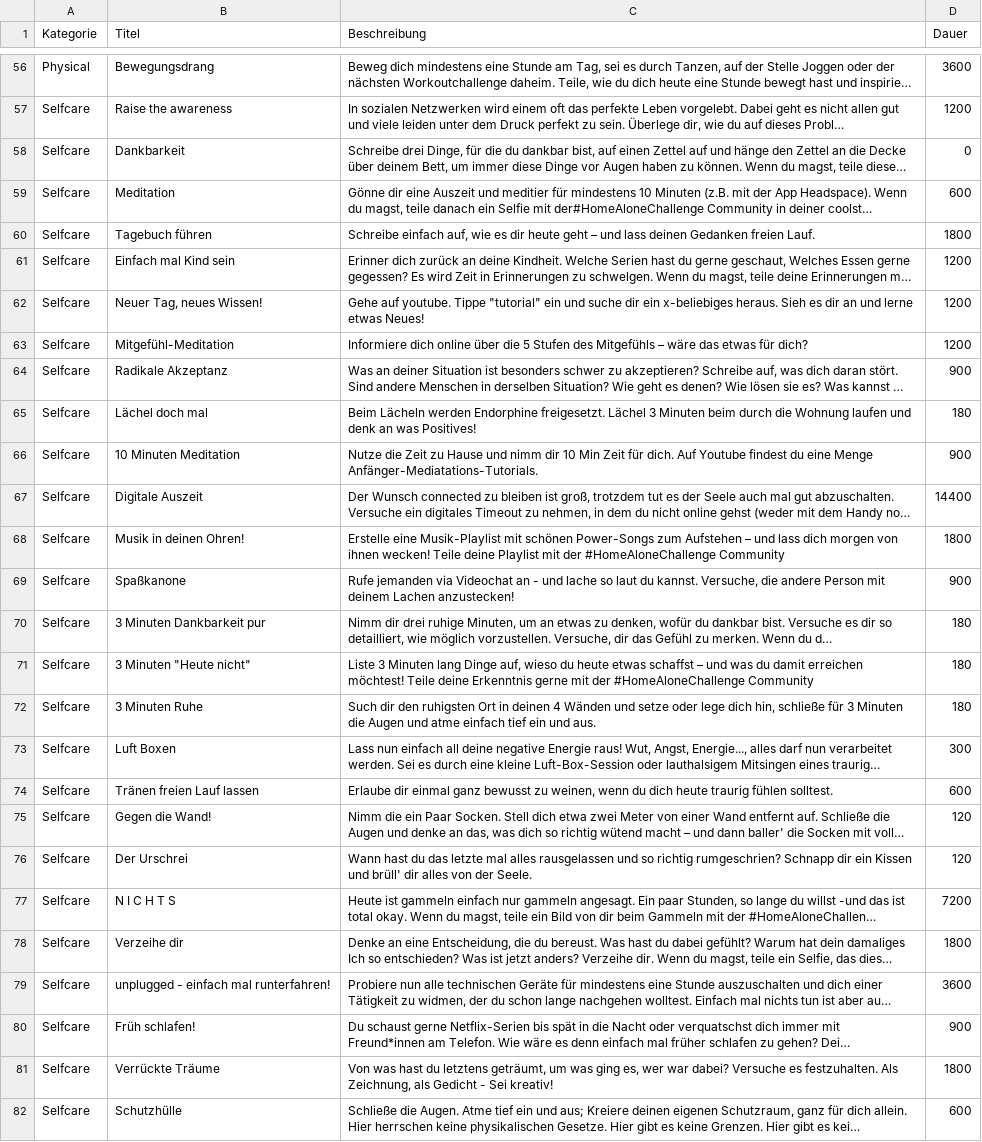
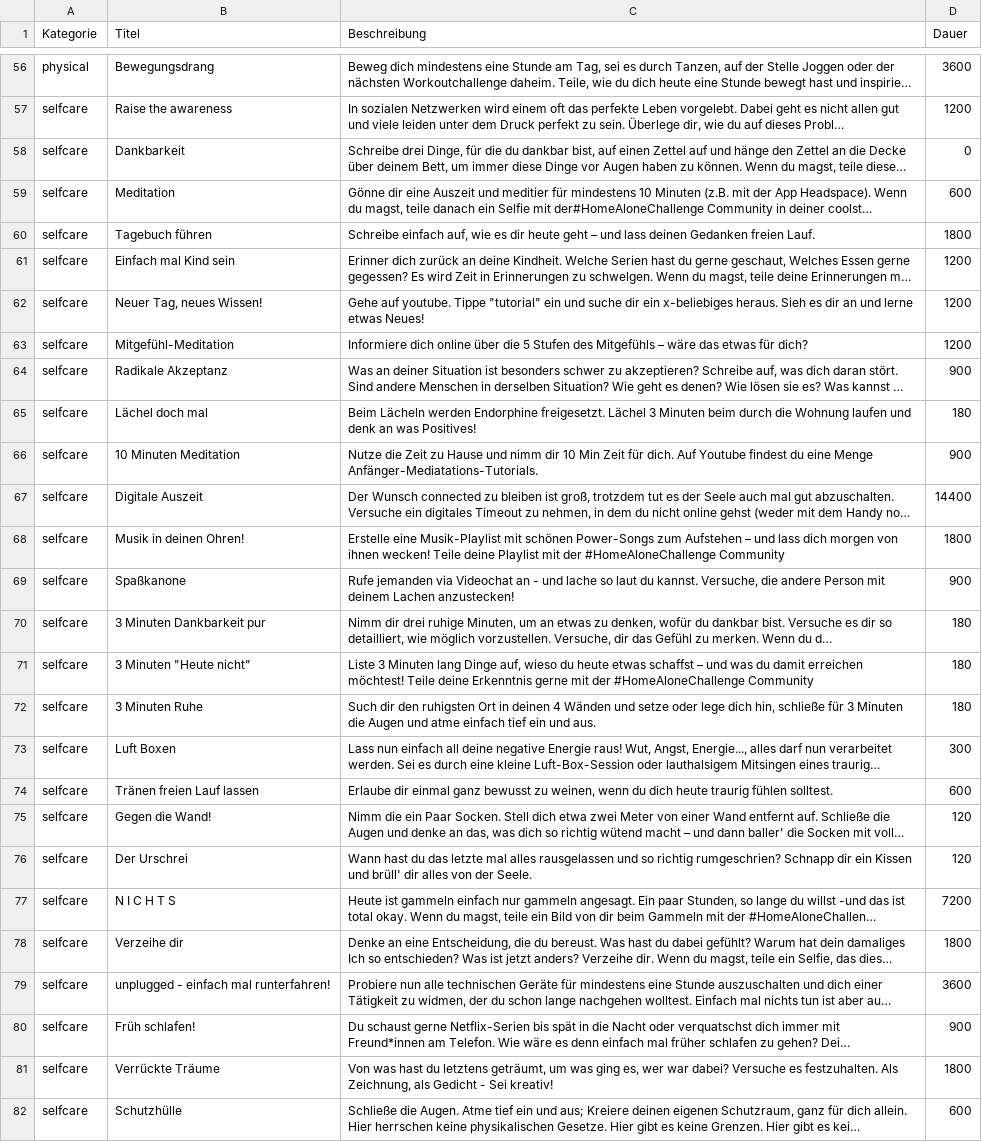
Before and after one commit to Home-Alone-Challenge/backend, a CSV file: lib/seeds/daily_challenges.csv, drawn as a sheet; only a part is shown, gaps mark what is left out; long unchanged cells end in …; the diff covers the shown part only; the diff names each change by its address in the sheet, - before the commit and + after, or states it on an @@ line.

```diff
--- a/lib/seeds/daily_challenges.csv
+++ b/lib/seeds/daily_challenges.csv
-A56 (Kategorie): Physical
+A56 (Kategorie): physical
-A57:A82 (Kategorie): Selfcare
+A57:A82 (Kategorie): selfcare
```
Also changed, not shown: 87 edited cells elsewhere in this file, 1 other file.
